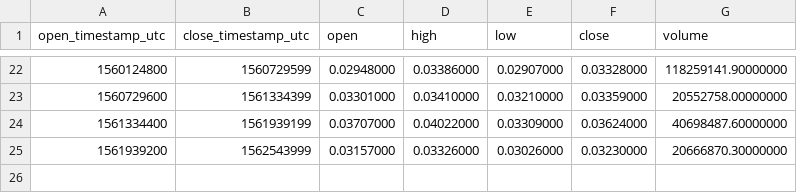
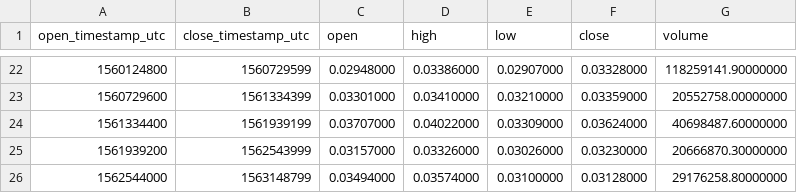
Before and after one commit to cryptobigbro/binance-TRXUSDC, a CSV file: binance-TRXUSDC-1w.csv, drawn as a sheet; only a part is shown, gaps mark what is left out; the diff names each change by its address in the sheet, - before the commit and + after, or states it on an @@ line.

```diff
--- a/binance-TRXUSDC-1w.csv
+++ b/binance-TRXUSDC-1w.csv
+row 26: 1562544000 | 1563148799 | 0.03494000 | 0.03574000 | 0.03100000 | 0.03128000 | 29176258.80000000
```
Also changed, not shown: binance-TRXUSDC-1d.csv, binance-TRXUSDC-1h.csv.
